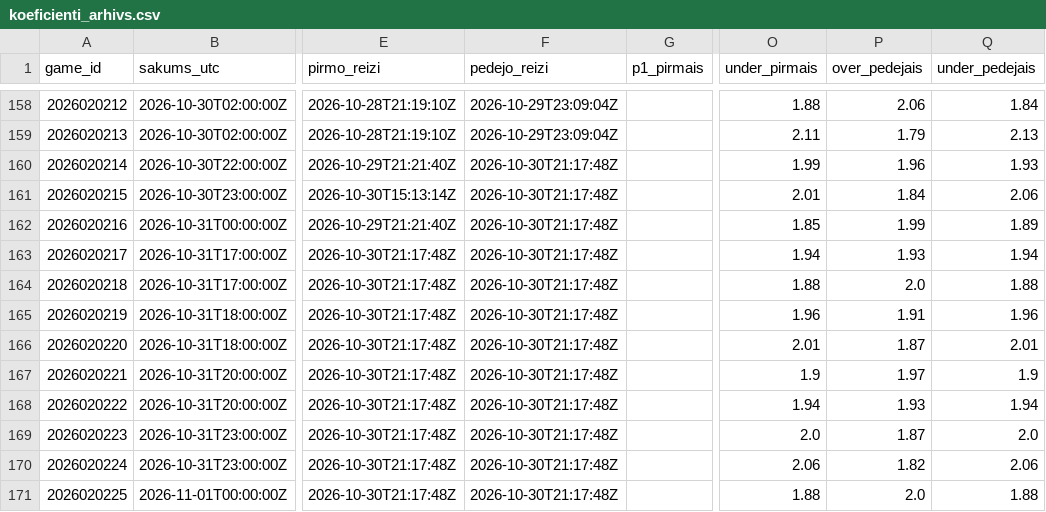
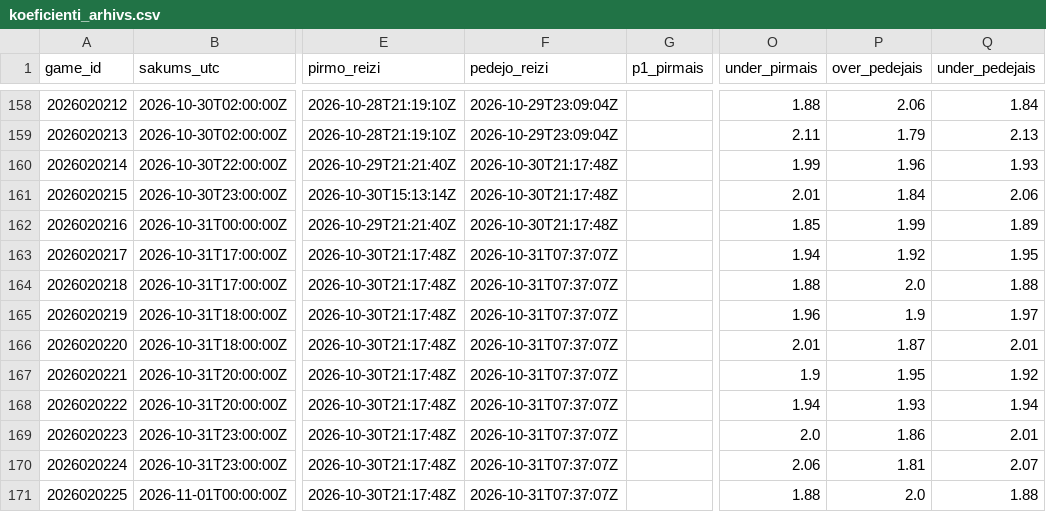
Before and after one commit to barakarmy/nhl-stats, a CSV file: sezonas/koeficienti_arhivs.csv, drawn as a sheet; only a part is shown, gaps mark what is left out; the diff names each change by its address in the sheet, - before the commit and + after, or states it on an @@ line.

```diff
--- a/sezonas/koeficienti_arhivs.csv
+++ b/sezonas/koeficienti_arhivs.csv
-F163:F171 (pedejo_reizi): 2026-10-30T21:17:48Z
+F163:F171 (pedejo_reizi): 2026-10-31T07:37:07Z
-P163 (over_pedejais): 1.93
+P163 (over_pedejais): 1.92
-Q163 (under_pedejais): 1.94
+Q163 (under_pedejais): 1.95
-P165 (over_pedejais): 1.91
+P165 (over_pedejais): 1.9
-Q165 (under_pedejais): 1.96
+Q165 (under_pedejais): 1.97
-P167 (over_pedejais): 1.97
+P167 (over_pedejais): 1.95
-Q167 (under_pedejais): 1.9
+Q167 (under_pedejais): 1.92
-P169 (over_pedejais): 1.87
+P169 (over_pedejais): 1.86
-Q169 (under_pedejais): 2.0
+Q169 (under_pedejais): 2.01
-P170 (over_pedejais): 1.82
+P170 (over_pedejais): 1.81
-Q170 (under_pedejais): 2.06
+Q170 (under_pedejais): 2.07
```
Also changed, not shown: sezonas/prognozes_arhivs.csv, 2 other files.
